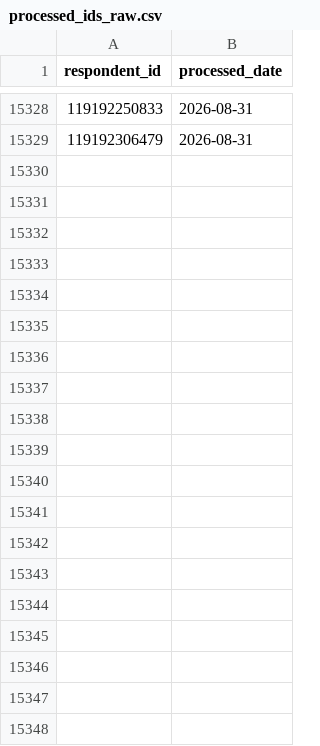
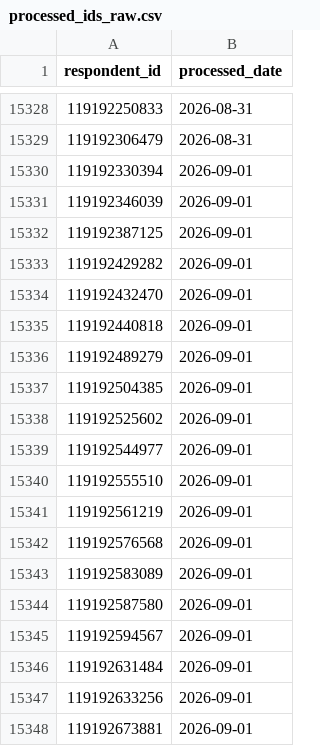
Before and after one commit to NidaAzizMirza/PPFeedback_dashboard, a CSV file: data/processed_ids_raw.csv, drawn as a sheet; only a part is shown, gaps mark what is left out; the diff covers the shown part only.

```diff
--- a/data/processed_ids_raw.csv
+++ b/data/processed_ids_raw.csv
@@ -15329 +15329,20 @@ respondent_id,processed_date
 119192306479,2026-08-31
+119192330394,2026-09-01
+119192346039,2026-09-01
+119192387125,2026-09-01
+119192429282,2026-09-01
+119192432470,2026-09-01
+119192440818,2026-09-01
+119192489279,2026-09-01
+119192504385,2026-09-01
+119192525602,2026-09-01
+119192544977,2026-09-01
+119192555510,2026-09-01
+119192561219,2026-09-01
+119192576568,2026-09-01
+119192583089,2026-09-01
+119192587580,2026-09-01
+119192594567,2026-09-01
+119192631484,2026-09-01
+119192633256,2026-09-01
+119192673881,2026-09-01
```
Also changed, not shown: 16 added rows elsewhere in this file, 2 other files.
